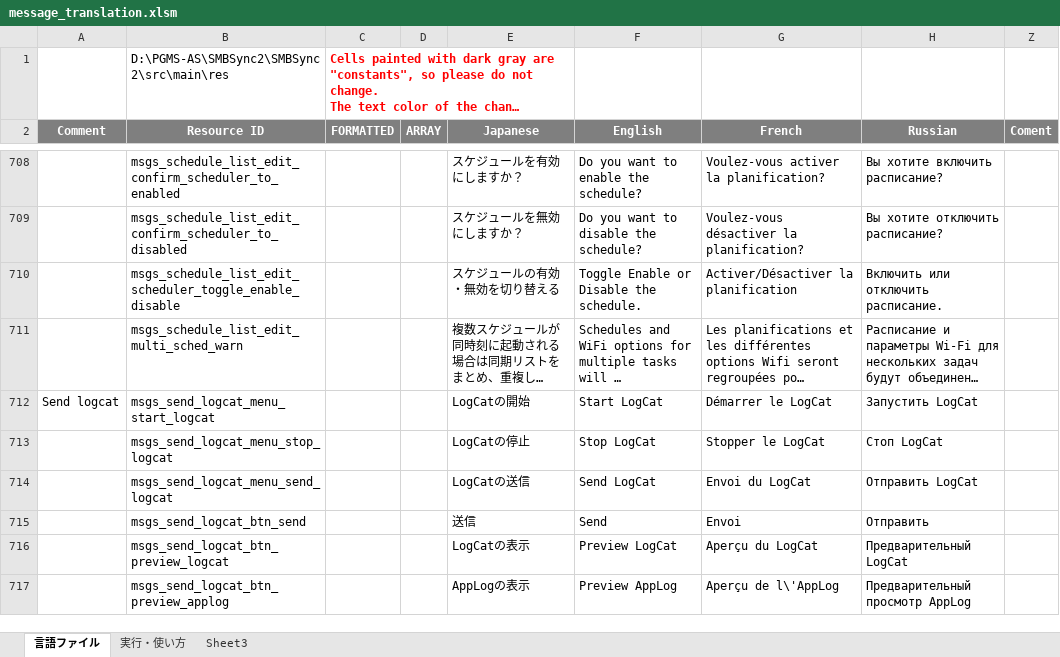
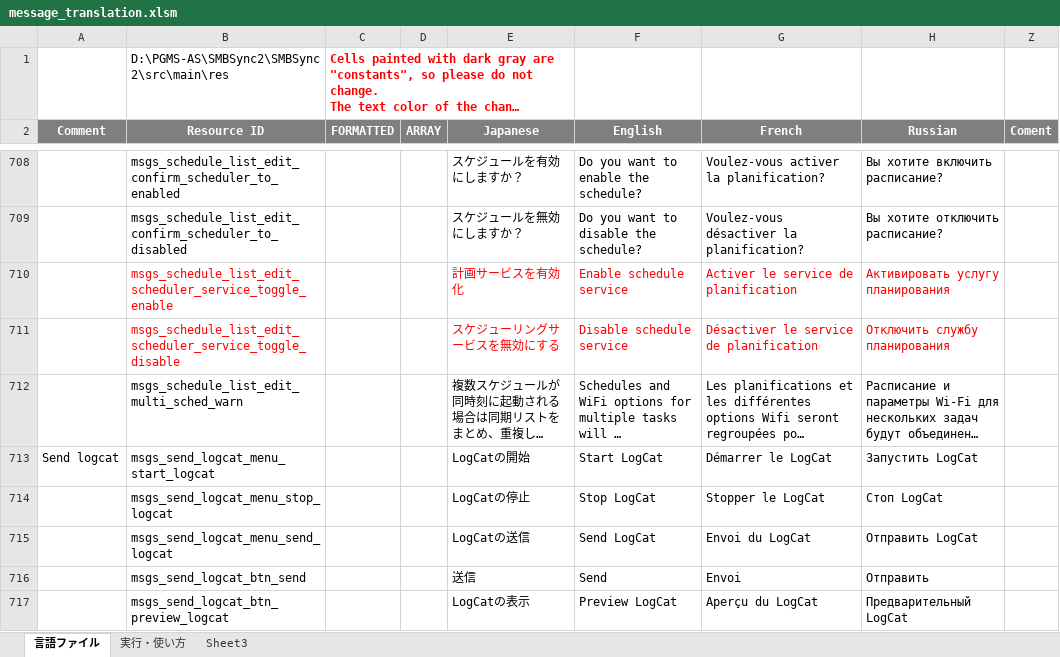
Before and after one commit to PhilZ-cwm6/SMBSync2, an Excel workbook: message_translation.xlsm, sheet 言語ファイル, drawn as a sheet; only a part is shown, gaps mark what is left out; the shorter side is filled out with more unchanged rows; long unchanged cells end in …; values as stored, in another font and other column widths than the file's, no borders; charts and pictures not drawn; removed rows and columns are numbered as before the commit, all else as after; the diff names each change by its address in the sheet, - before the commit and + after, or states it on an @@ line.

Commit message:
Add top sync schedule button context info message
On top sync scheduler button long click:
- if schedule service is enabled: message info it disables the service
- if schedule service is disabled: message info it enables the service

```diff
--- a/message_translation.xlsm (sheet 言語ファイル)
+++ b/message_translation.xlsm (sheet 言語ファイル)
-row 710:  | msgs_schedule_list_edit_scheduler_toggle_enable_disable |  |  | スケジュールの有効・無効を切り替える | Toggle Enable or Disable the schedule. | Activer/Désactiver la planification | Включить или отключить расписание.
+row 710:  | msgs_schedule_list_edit_scheduler_service_toggle_enable |  |  | 計画サービスを有効化 | Enable schedule service | Activer le service de planification | Активировать услугу планирования
+row 711:  | msgs_schedule_list_edit_scheduler_service_toggle_disable |  |  | スケジューリングサービスを無効にする | Disable schedule service | Désactiver le service de planification | Отключить службу планирования
```
Also changed, not shown: 5 other files.
